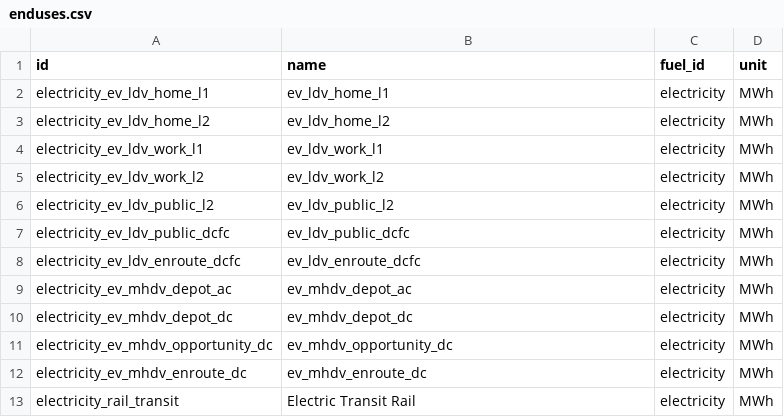
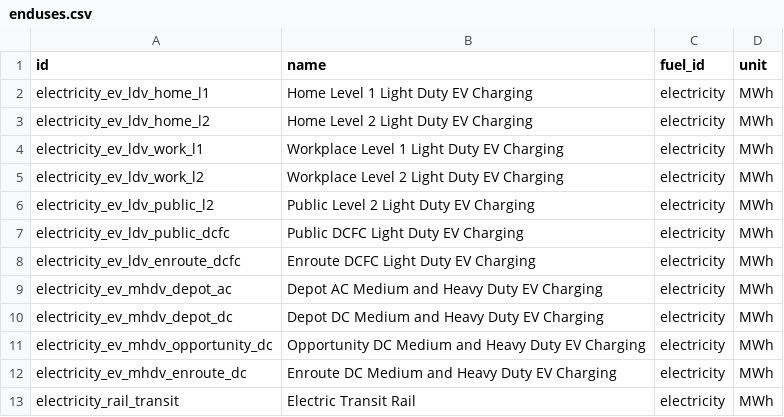
Before and after one commit to dsgrid/dsgrid-project-DECARB, a CSV file: project_transport_only/dimensions/enduses.csv, drawn as a sheet.

Commit message:
finalizing more detailed vehicle types, names, and descriptions, for both /project and /project_transport_only

```diff
--- a/project_transport_only/dimensions/enduses.csv
+++ b/project_transport_only/dimensions/enduses.csv
@@ -1,13 +1,13 @@
 id,name,fuel_id,unit
-electricity_ev_ldv_home_l1,ev_ldv_home_l1,electricity,MWh
-electricity_ev_ldv_home_l2,ev_ldv_home_l2,electricity,MWh
-electricity_ev_ldv_work_l1,ev_ldv_work_l1,electricity,MWh
-electricity_ev_ldv_work_l2,ev_ldv_work_l2,electricity,MWh
-electricity_ev_ldv_public_l2,ev_ldv_public_l2,electricity,MWh
-electricity_ev_ldv_public_dcfc,ev_ldv_public_dcfc,electricity,MWh
-electricity_ev_ldv_enroute_dcfc,ev_ldv_enroute_dcfc,electricity,MWh
-electricity_ev_mhdv_depot_ac,ev_mhdv_depot_ac,electricity,MWh
-electricity_ev_mhdv_depot_dc,ev_mhdv_depot_dc,electricity,MWh
-electricity_ev_mhdv_opportunity_dc,ev_mhdv_opportunity_dc,electricity,MWh
-electricity_ev_mhdv_enroute_dc,ev_mhdv_enroute_dc,electricity,MWh
+electricity_ev_ldv_home_l1,Home Level 1 Light Duty EV Charging,electricity,MWh
+electricity_ev_ldv_home_l2,Home Level 2 Light Duty EV Charging,electricity,MWh
+electricity_ev_ldv_work_l1,Workplace Level 1 Light Duty EV Charging,electricity,MWh
+electricity_ev_ldv_work_l2,Workplace Level 2 Light Duty EV Charging,electricity,MWh
+electricity_ev_ldv_public_l2,Public Level 2 Light Duty EV Charging,electricity,MWh
+electricity_ev_ldv_public_dcfc,Public DCFC Light Duty EV Charging,electricity,MWh
+electricity_ev_ldv_enroute_dcfc,Enroute DCFC Light Duty EV Charging,electricity,MWh
+electricity_ev_mhdv_depot_ac,Depot AC Medium and Heavy Duty EV Charging,electricity,MWh
+electricity_ev_mhdv_depot_dc,Depot DC Medium and Heavy Duty EV Charging,electricity,MWh
+electricity_ev_mhdv_opportunity_dc,Opportunity DC Medium and Heavy Duty EV Charging,electricity,MWh
+electricity_ev_mhdv_enroute_dc,Enroute DC Medium and Heavy Duty EV Charging,electricity,MWh
 electricity_rail_transit,Electric Transit Rail,electricity,MWh
```
Also changed, not shown: project/dimensions/enduses.csv, project/dimensions/subsectors.csv, 3 other files.
